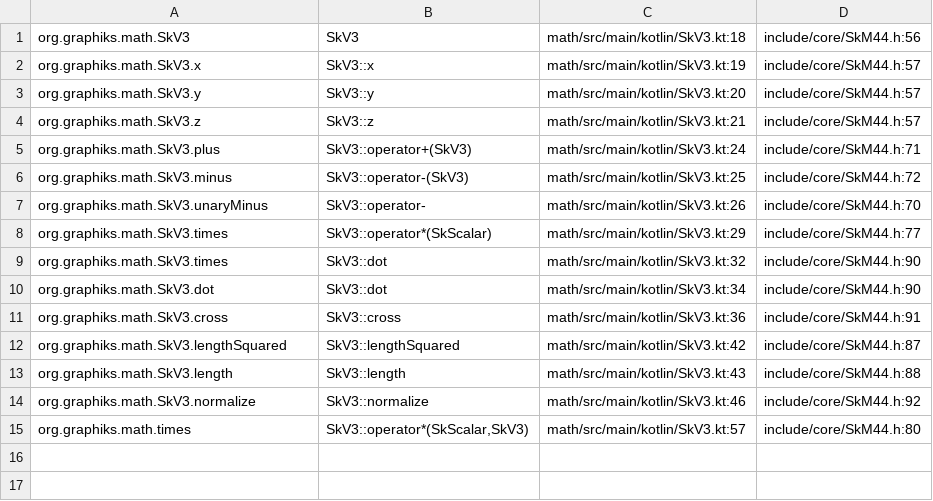
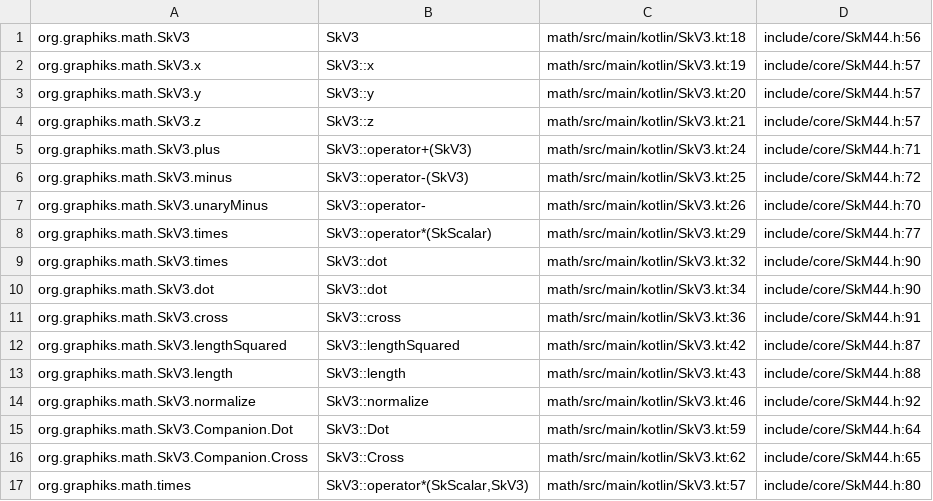
Before and after one commit to ygdrasil-io/kanvas, a TSV file: .upstream/source/map/math/SkV3.tsv, drawn as a sheet; the diff names each change by its address in the sheet, - before the commit and + after, or states it on an @@ line.

```diff
--- a/.upstream/source/map/math/SkV3.tsv
+++ b/.upstream/source/map/math/SkV3.tsv
+row 15: org.graphiks.math.SkV3.Companion.Dot | SkV3::Dot | math/src/main/kotlin/SkV3.kt:59 | include/core/SkM44.h:64
+row 16: org.graphiks.math.SkV3.Companion.Cross | SkV3::Cross | math/src/main/kotlin/SkV3.kt:62 | include/core/SkM44.h:65
```
Also changed, not shown: .upstream/source/map/math/SkM44.tsv, 6 other files.
